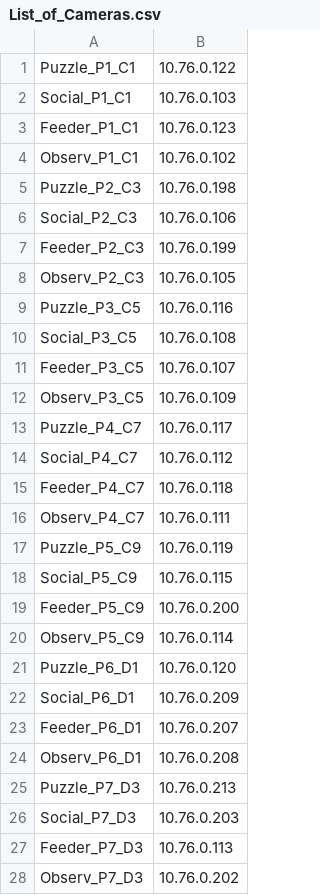
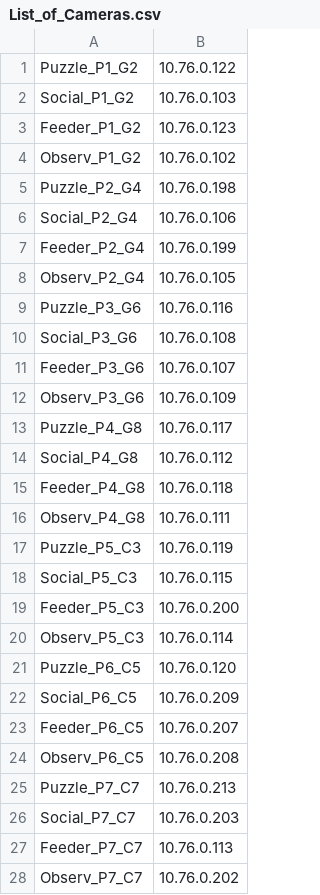
Before and after one commit to michaelchimento/raspi_tit_scripts, a CSV file: List_of_Cameras.csv, drawn as a sheet; only a part is shown; the diff covers the shown part only.

Commit message:
Update List_of_Cameras.csv

```diff
--- a/List_of_Cameras.csv
+++ b/List_of_Cameras.csv
@@ -1,28 +1,28 @@
-Puzzle_P1_C1,10.76.0.122
-Social_P1_C1,10.76.0.103
-Feeder_P1_C1,10.76.0.123
-Observ_P1_C1,10.76.0.102
-Puzzle_P2_C3,10.76.0.198
-Social_P2_C3,10.76.0.106
-Feeder_P2_C3,10.76.0.199
-Observ_P2_C3,10.76.0.105
-Puzzle_P3_C5,10.76.0.116
-Social_P3_C5,10.76.0.108
-Feeder_P3_C5,10.76.0.107
-Observ_P3_C5,10.76.0.109
-Puzzle_P4_C7,10.76.0.117
-Social_P4_C7,10.76.0.112
-Feeder_P4_C7,10.76.0.118
-Observ_P4_C7,10.76.0.111
-Puzzle_P5_C9,10.76.0.119
-Social_P5_C9,10.76.0.115
-Feeder_P5_C9,10.76.0.200
-Observ_P5_C9,10.76.0.114
-Puzzle_P6_D1,10.76.0.120
-Social_P6_D1,10.76.0.209
-Feeder_P6_D1,10.76.0.207
-Observ_P6_D1,10.76.0.208
-Puzzle_P7_D3,10.76.0.213
-Social_P7_D3,10.76.0.203
-Feeder_P7_D3,10.76.0.113
-Observ_P7_D3,10.76.0.202
+Puzzle_P1_G2,10.76.0.122
+Social_P1_G2,10.76.0.103
+Feeder_P1_G2,10.76.0.123
+Observ_P1_G2,10.76.0.102
+Puzzle_P2_G4,10.76.0.198
+Social_P2_G4,10.76.0.106
+Feeder_P2_G4,10.76.0.199
+Observ_P2_G4,10.76.0.105
+Puzzle_P3_G6,10.76.0.116
+Social_P3_G6,10.76.0.108
+Feeder_P3_G6,10.76.0.107
+Observ_P3_G6,10.76.0.109
+Puzzle_P4_G8,10.76.0.117
+Social_P4_G8,10.76.0.112
+Feeder_P4_G8,10.76.0.118
+Observ_P4_G8,10.76.0.111
+Puzzle_P5_C3,10.76.0.119
+Social_P5_C3,10.76.0.115
+Feeder_P5_C3,10.76.0.200
+Observ_P5_C3,10.76.0.114
+Puzzle_P6_C5,10.76.0.120
+Social_P6_C5,10.76.0.209
+Feeder_P6_C5,10.76.0.207
+Observ_P6_C5,10.76.0.208
+Puzzle_P7_C7,10.76.0.213
+Social_P7_C7,10.76.0.203
+Feeder_P7_C7,10.76.0.113
+Observ_P7_C7,10.76.0.202
```
Also changed, not shown: 12 edited cells elsewhere in this file.
